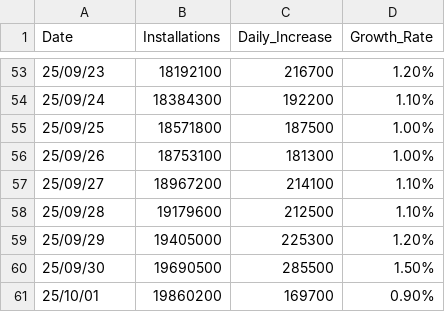
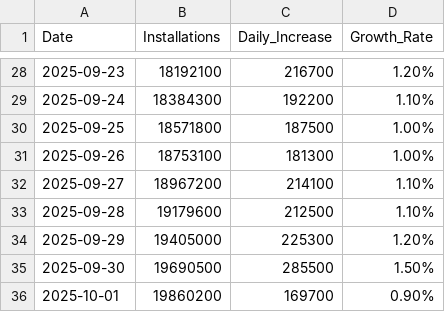
Before and after one commit to HYwooo/harmonyos-installation-stats, a CSV file: pages/harmonyos_installation_stats.csv, drawn as a sheet; only a part is shown, gaps mark what is left out; the diff covers the shown part only.

Commit message:
fix: Date format error.

```diff
--- a/pages/harmonyos_installation_stats.csv
+++ b/pages/harmonyos_installation_stats.csv
@@ -53,9 +28,9 @@ Date,Installations,Daily_Increase,Growth_Rate
-25/09/23,18192100,216700,1.20%
-25/09/24,18384300,192200,1.10%
-25/09/25,18571800,187500,1.00%
-25/09/26,18753100,181300,1.00%
-25/09/27,18967200,214100,1.10%
-25/09/28,19179600,212500,1.10%
-25/09/29,19405000,225300,1.20%
-25/09/30,19690500,285500,1.50%
-25/10/01,19860200,169700,0.90%
+2025-09-23,18192100,216700,1.20%
+2025-09-24,18384300,192200,1.10%
+2025-09-25,18571800,187500,1.00%
+2025-09-26,18753100,181300,1.00%
+2025-09-27,18967200,214100,1.10%
+2025-09-28,19179600,212500,1.10%
+2025-09-29,19405000,225300,1.20%
+2025-09-30,19690500,285500,1.50%
+2025-10-01,19860200,169700,0.90%
```
Also changed, not shown: 25 removed rows and 26 edited cells elsewhere in this file.
